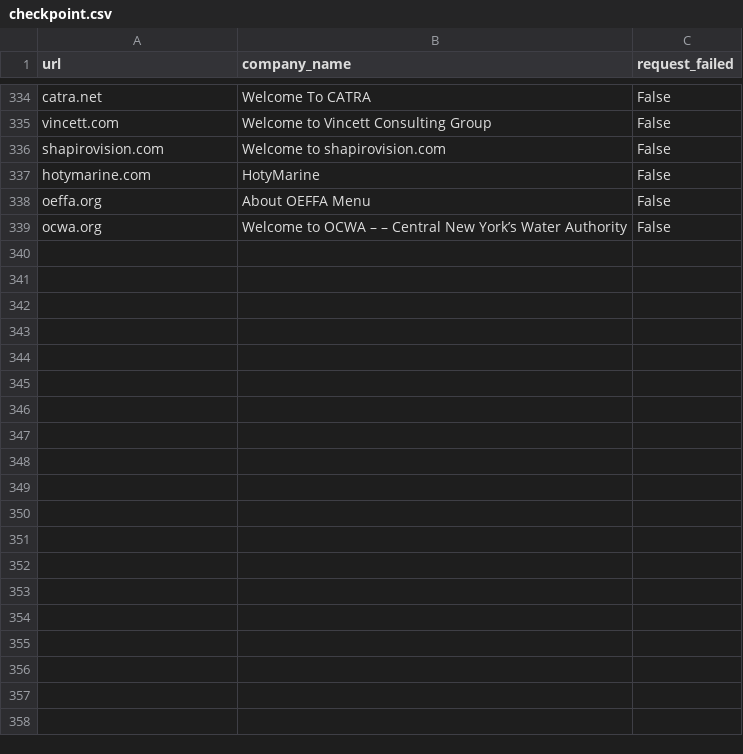
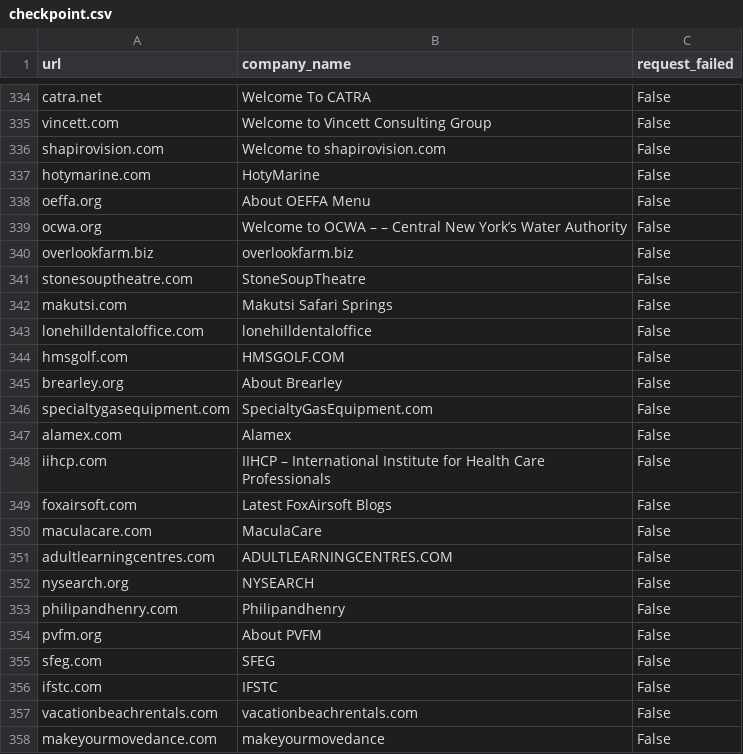
Before and after one commit to PrimaryBelman/RTA2024test, a CSV file: MachineLearning/checkpoint.csv, drawn as a sheet; only a part is shown, gaps mark what is left out; the diff covers the shown part only; the diff names each change by its address in the sheet, - before the commit and + after, or states it on an @@ line.

Commit message:
Update checkpoint.csv

```diff
--- a/MachineLearning/checkpoint.csv
+++ b/MachineLearning/checkpoint.csv
+row 340: overlookfarm.biz | overlookfarm.biz | False
+row 341: stonesouptheatre.com | StoneSoupTheatre | False
+row 342: makutsi.com | Makutsi Safari Springs | False
+row 343: lonehilldentaloffice.com | lonehilldentaloffice | False
+row 344: hmsgolf.com | HMSGOLF.COM | False
+row 345: brearley.org | About Brearley | False
+row 346: specialtygasequipment.com | SpecialtyGasEquipment.com | False
+row 347: alamex.com | Alamex | False
+row 348: iihcp.com | IIHCP – International Institute for Health Care Professionals | False
+row 349: foxairsoft.com | Latest FoxAirsoft Blogs | False
+row 350: maculacare.com | MaculaCare | False
+row 351: adultlearningcentres.com | ADULTLEARNINGCENTRES.COM | False
+row 352: nysearch.org | NYSEARCH | False
+row 353: philipandhenry.com | Philipandhenry | False
+row 354: pvfm.org | About PVFM | False
+row 355: sfeg.com | SFEG | False
+row 356: ifstc.com | IFSTC | False
+row 357: vacationbeachrentals.com | vacationbeachrentals.com | False
+row 358: makeyourmovedance.com | makeyourmovedance | False
```
Also changed, not shown: 28 added rows elsewhere in this file.
